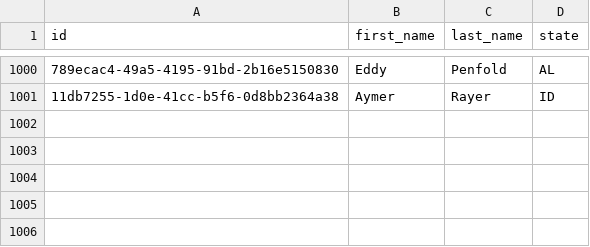
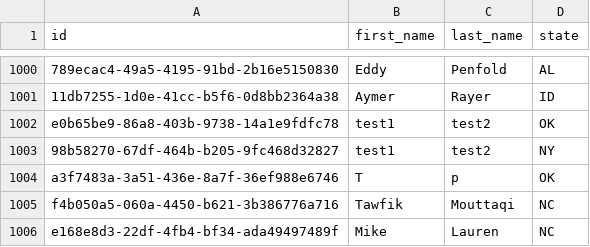
Before and after one commit to Telmouttaqi/cohort-10-class-work, a CSV file: week-04/assessment/sustainable-foraging/data/foragers.csv, drawn as a sheet; only a part is shown, gaps mark what is left out; the diff names each change by its address in the sheet, - before the commit and + after, or states it on an @@ line.

Commit message:
update assessment-04

```diff
--- a/week-04/assessment/sustainable-foraging/data/foragers.csv
+++ b/week-04/assessment/sustainable-foraging/data/foragers.csv
+row 1002: e0b65be9-86a8-403b-9738-14a1e9fdfc78 | test1 | test2 | OK
+row 1003: 98b58270-67df-464b-b205-9fc468d32827 | test1 | test2 | NY
+row 1004: a3f7483a-3a51-436e-8a7f-36ef988e6746 | T | p | OK
+row 1005: f4b050a5-060a-4450-b621-3b386776a716 | Tawfik | Mouttaqi | NC
+row 1006: e168e8d3-22df-4fb4-bf34-ada49497489f | Mike | Lauren | NC
```
Also changed, not shown: 38 other files.
